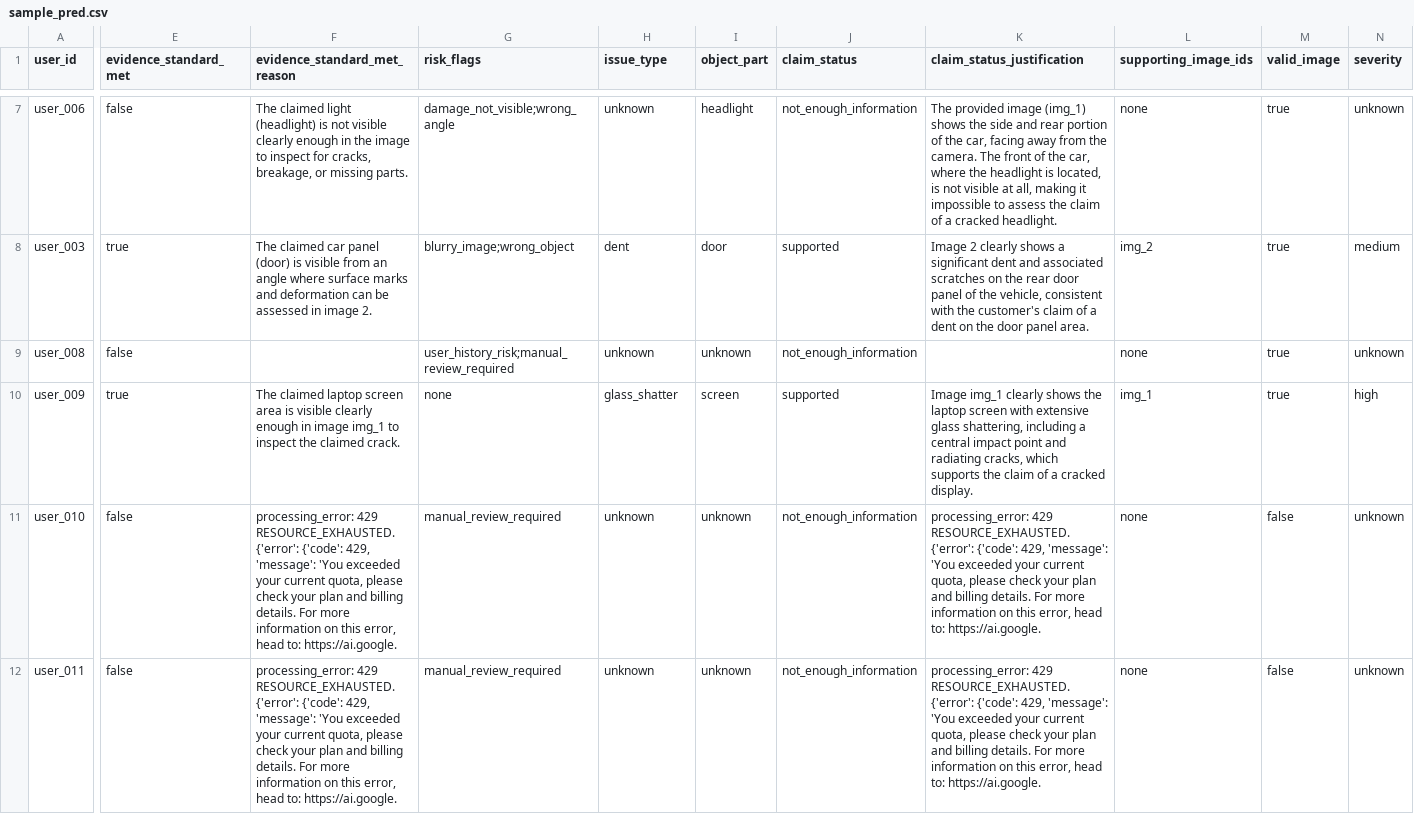
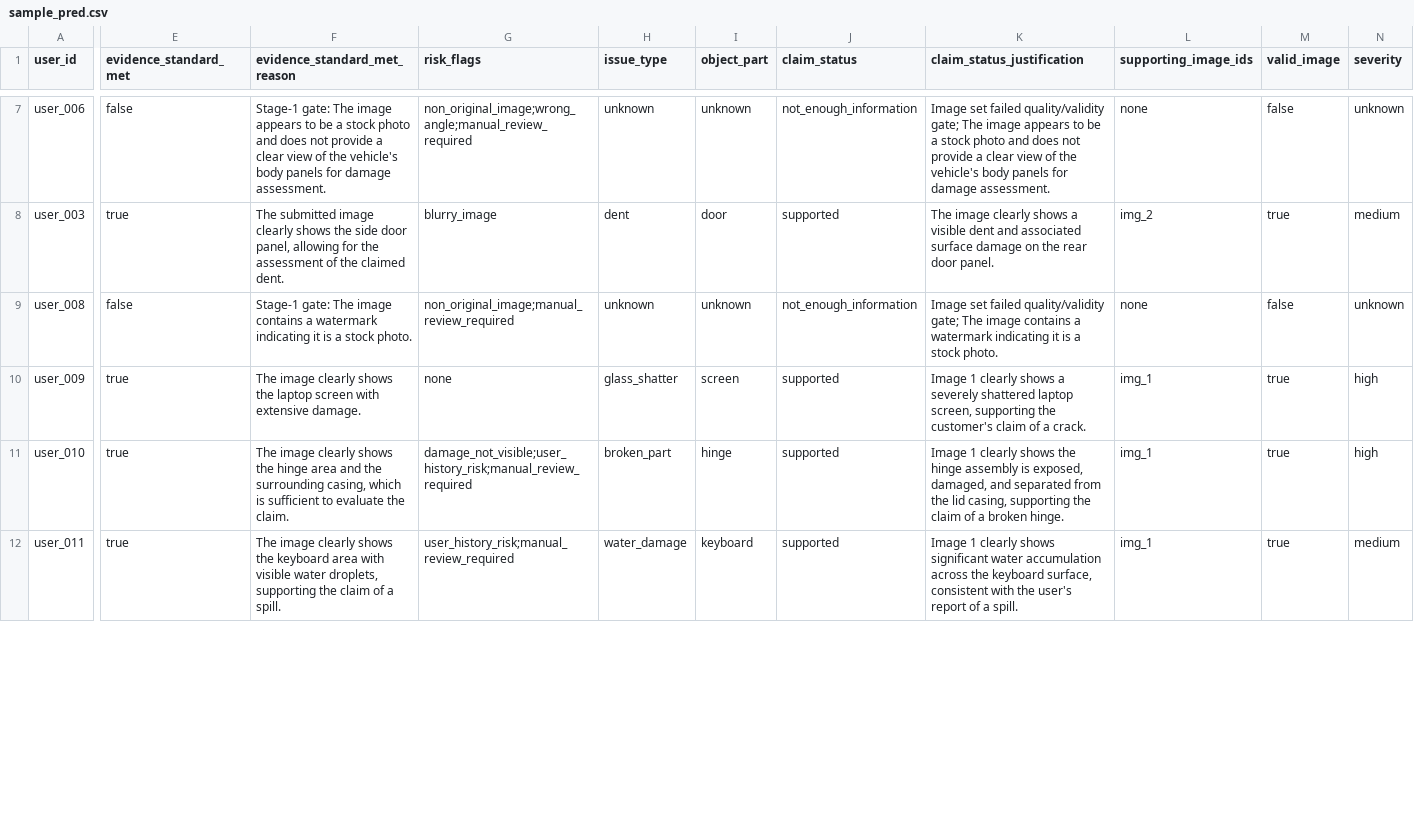
Before and after one commit to s3raphsembrace/orchestrate, a CSV file: code/evaluation/sample_pred.csv, drawn as a sheet; only a part is shown, gaps mark what is left out; the diff covers the shown part only; the diff names each change by its address in the sheet, - before the commit and + after, or states it on an @@ line.

```diff
--- a/code/evaluation/sample_pred.csv
+++ b/code/evaluation/sample_pred.csv
-F7 (evidence_standard_met_reason): The claimed light (headlight) is not visible clearly enough in the image to inspect for cracks, breakage, or missing parts.
+F7 (evidence_standard_met_reason): Stage-1 gate: The image appears to be a stock photo and does not provide a clear view of the vehicle's body panels for damage assessment.
-G7 (risk_flags): damage_not_visible;wrong_angle
+G7 (risk_flags): non_original_image;wrong_angle;manual_review_required
-I7 (object_part): headlight
+I7 (object_part): unknown
-K7 (claim_status_justification): The provided image (img_1) shows the side and rear portion of the car, facing away from the camera. The front of the car, where the headlight is located, is not visible at all, making it impossible to assess the claim of a cracked headlight.
+K7 (claim_status_justification): Image set failed quality/validity gate; The image appears to be a stock photo and does not provide a clear view of the vehicle's body panels for damage assessment.
-M7 (valid_image): true
+M7 (valid_image): false
-F8 (evidence_standard_met_reason): The claimed car panel (door) is visible from an angle where surface marks and deformation can be assessed in image 2.
+F8 (evidence_standard_met_reason): The submitted image clearly shows the side door panel, allowing for the assessment of the claimed dent.
-G8 (risk_flags): blurry_image;wrong_object
+G8 (risk_flags): blurry_image
-K8 (claim_status_justification): Image 2 clearly shows a significant dent and associated scratches on the rear door panel of the vehicle, consistent with the customer's claim of a dent on the door panel area.
+K8 (claim_status_justification): The image clearly shows a visible dent and associated surface damage on the rear door panel.
-F9 (evidence_standard_met_reason): (empty)
+F9 (evidence_standard_met_reason): Stage-1 gate: The image contains a watermark indicating it is a stock photo.
-G9 (risk_flags): user_history_risk;manual_review_required
+G9 (risk_flags): non_original_image;manual_review_required
-K9 (claim_status_justification): (empty)
+K9 (claim_status_justification): Image set failed quality/validity gate; The image contains a watermark indicating it is a stock photo.
-M9 (valid_image): true
+M9 (valid_image): false
-F10 (evidence_standard_met_reason): The claimed laptop screen area is visible clearly enough in image img_1 to inspect the claimed crack.
+F10 (evidence_standard_met_reason): The image clearly shows the laptop screen with extensive damage.
-K10 (claim_status_justification): Image img_1 clearly shows the laptop screen with extensive glass shattering, including a central impact point and radiating cracks, which supports the claim of a cracked display.
+K10 (claim_status_justification): Image 1 clearly shows a severely shattered laptop screen, supporting the customer's claim of a crack.
-E11:E12 (evidence_standard_met): false
+E11:E12 (evidence_standard_met): true
-F11 (evidence_standard_met_reason): processing_error: 429 RESOURCE_EXHAUSTED. {'error': {'code': 429, 'message': 'You exceeded your current quota, please check your plan and billing details. For more information on this error, head to: https://ai.google.
+F11 (evidence_standard_met_reason): The image clearly shows the hinge area and the surrounding casing, which is sufficient to evaluate the claim.
-G11 (risk_flags): manual_review_required
+G11 (risk_flags): damage_not_visible;user_history_risk;manual_review_required
-H11 (issue_type): unknown
+H11 (issue_type): broken_part
-I11 (object_part): unknown
+I11 (object_part): hinge
-J11:J12 (claim_status): not_enough_information
+J11:J12 (claim_status): supported
-K11 (claim_status_justification): processing_error: 429 RESOURCE_EXHAUSTED. {'error': {'code': 429, 'message': 'You exceeded your current quota, please check your plan and billing details. For more information on this error, head to: https://ai.google.
+K11 (claim_status_justification): Image 1 clearly shows the hinge assembly is exposed, damaged, and separated from the lid casing, supporting the claim of a broken hinge.
-L11:L12 (supporting_image_ids): none
+L11:L12 (supporting_image_ids): img_1
-M11:M12 (valid_image): false
+M11:M12 (valid_image): true
-N11 (severity): unknown
+N11 (severity): high
-F12 (evidence_standard_met_reason): processing_error: 429 RESOURCE_EXHAUSTED. {'error': {'code': 429, 'message': 'You exceeded your current quota, please check your plan and billing details. For more information on this error, head to: https://ai.google.
+F12 (evidence_standard_met_reason): The image clearly shows the keyboard area with visible water droplets, supporting the claim of a spill.
-G12 (risk_flags): manual_review_required
+G12 (risk_flags): user_history_risk;manual_review_required
-H12 (issue_type): unknown
+H12 (issue_type): water_damage
-I12 (object_part): unknown
+I12 (object_part): keyboard
-K12 (claim_status_justification): processing_error: 429 RESOURCE_EXHAUSTED. {'error': {'code': 429, 'message': 'You exceeded your current quota, please check your plan and billing details. For more information on this error, head to: https://ai.google.
+K12 (claim_status_justification): Image 1 clearly shows significant water accumulation across the keyboard surface, consistent with the user's report of a spill.
-N12 (severity): unknown
+N12 (severity): medium
```
Also changed, not shown: 74 edited cells elsewhere in this file, dataset/output.csv, 4 other files.
